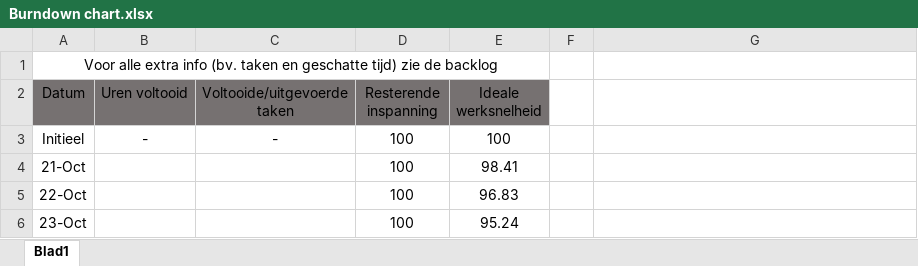
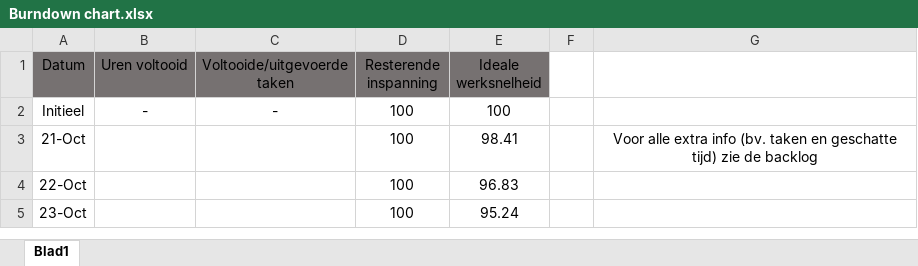
Before and after one commit to BertH-2261586/Herkansing-Software-engineering-Bert-Housen, an Excel workbook: Pitches/Burndown chart.xlsx, sheet Blad1, drawn as a sheet; only a part is shown; values as stored, in another font and other column widths than the file's, no borders; charts and pictures not drawn; removed rows and columns are numbered as before the commit, all else as after; the diff names each change by its address in the sheet, - before the commit and + after, or states it on an @@ line.

```diff
--- a/Pitches/Burndown chart.xlsx (sheet Blad1)
+++ b/Pitches/Burndown chart.xlsx (sheet Blad1)
-row 1: Voor alle extra info (bv. taken en geschatte tijd) zie de backlog
-G3: (empty)
+G3: Voor alle extra info (bv. taken en geschatte tijd) zie de backlog
```
Also changed, not shown: formulas that keep their value, charts or pictures, 9 other files.
